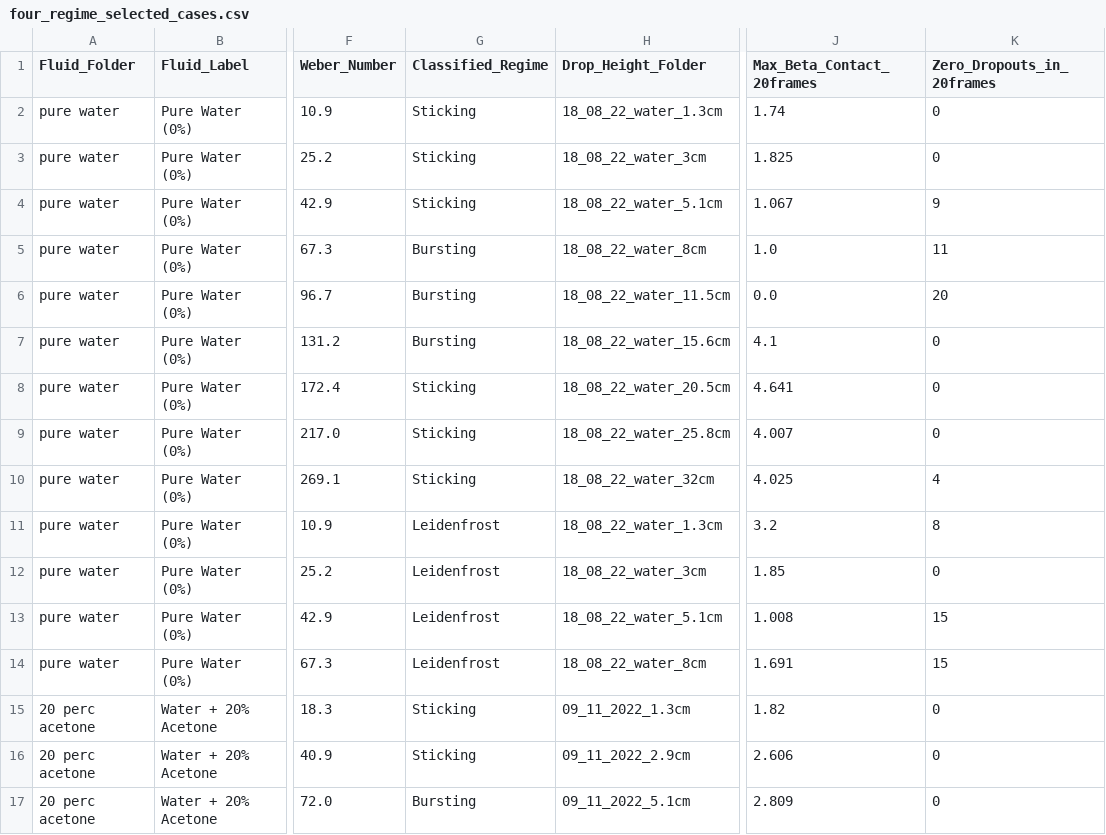
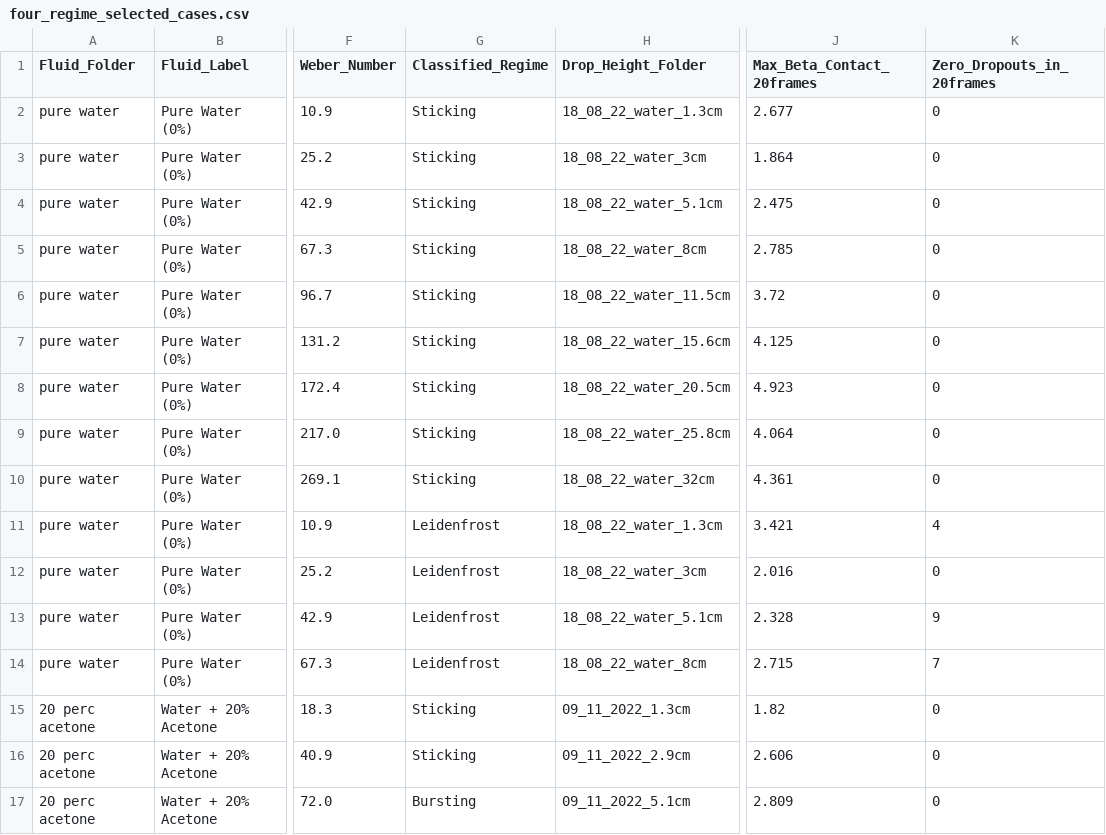
Before and after one commit to pablo-2047/leidenfrost, a CSV file: plot_2/07_contact_dia_4_regime_array/four_regime_selected_cases.csv, drawn as a sheet; only a part is shown, gaps mark what is left out; the diff names each change by its address in the sheet, - before the commit and + after, or states it on an @@ line.

```diff
--- a/plot_2/07_contact_dia_4_regime_array/four_regime_selected_cases.csv
+++ b/plot_2/07_contact_dia_4_regime_array/four_regime_selected_cases.csv
-J2 (Max_Beta_Contact_20frames): 1.74
+J2 (Max_Beta_Contact_20frames): 2.677
-J3 (Max_Beta_Contact_20frames): 1.825
+J3 (Max_Beta_Contact_20frames): 1.864
-J4 (Max_Beta_Contact_20frames): 1.067
+J4 (Max_Beta_Contact_20frames): 2.475
-K4 (Zero_Dropouts_in_20frames): 9
+K4 (Zero_Dropouts_in_20frames): 0
-G5:G7 (Classified_Regime): Bursting
+G5:G7 (Classified_Regime): Sticking
-J5 (Max_Beta_Contact_20frames): 1.0
+J5 (Max_Beta_Contact_20frames): 2.785
-K5 (Zero_Dropouts_in_20frames): 11
+K5 (Zero_Dropouts_in_20frames): 0
-J6 (Max_Beta_Contact_20frames): 0.0
+J6 (Max_Beta_Contact_20frames): 3.72
-K6 (Zero_Dropouts_in_20frames): 20
+K6 (Zero_Dropouts_in_20frames): 0
-J7 (Max_Beta_Contact_20frames): 4.1
+J7 (Max_Beta_Contact_20frames): 4.125
-J8 (Max_Beta_Contact_20frames): 4.641
+J8 (Max_Beta_Contact_20frames): 4.923
-J9 (Max_Beta_Contact_20frames): 4.007
+J9 (Max_Beta_Contact_20frames): 4.064
-J10 (Max_Beta_Contact_20frames): 4.025
+J10 (Max_Beta_Contact_20frames): 4.361
-K10 (Zero_Dropouts_in_20frames): 4
+K10 (Zero_Dropouts_in_20frames): 0
-J11 (Max_Beta_Contact_20frames): 3.2
+J11 (Max_Beta_Contact_20frames): 3.421
-K11 (Zero_Dropouts_in_20frames): 8
+K11 (Zero_Dropouts_in_20frames): 4
-J12 (Max_Beta_Contact_20frames): 1.85
+J12 (Max_Beta_Contact_20frames): 2.016
-J13 (Max_Beta_Contact_20frames): 1.008
+J13 (Max_Beta_Contact_20frames): 2.328
-K13 (Zero_Dropouts_in_20frames): 15
+K13 (Zero_Dropouts_in_20frames): 9
-J14 (Max_Beta_Contact_20frames): 1.691
+J14 (Max_Beta_Contact_20frames): 2.715
-K14 (Zero_Dropouts_in_20frames): 15
+K14 (Zero_Dropouts_in_20frames): 7
```
Also changed, not shown: master_summary_plot_2_rectified.csv, master_summary_with_physics.csv, 4 other files.
